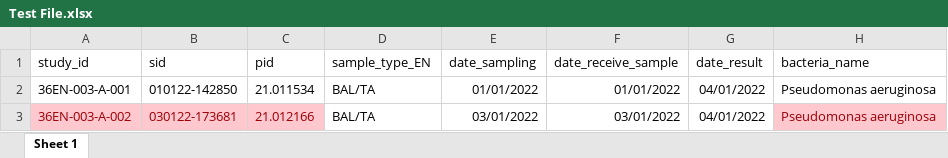
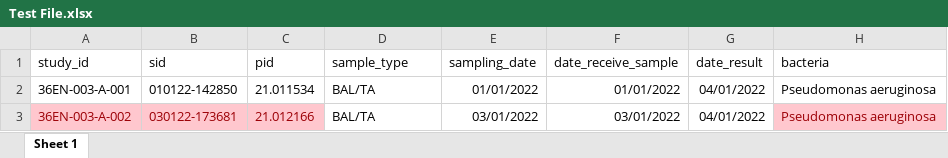
Before and after one commit to chauvinhtth13/AMRalyze, an Excel workbook: data/Test File.xlsx, sheet Sheet 1, drawn as a sheet; only a part is shown; values as stored, in another font and other column widths than the file's, no borders; conditional formats not drawn; the diff names each change by its address in the sheet, - before the commit and + after, or states it on an @@ line.

```diff
--- a/data/Test File.xlsx (sheet Sheet 1)
+++ b/data/Test File.xlsx (sheet Sheet 1)
-D1: sample_type_EN
+D1: sample_type
-E1: date_sampling
+E1: sampling_date
-H1: bacteria_name
+H1: bacteria
```
Also changed, not shown: 6 other files.
